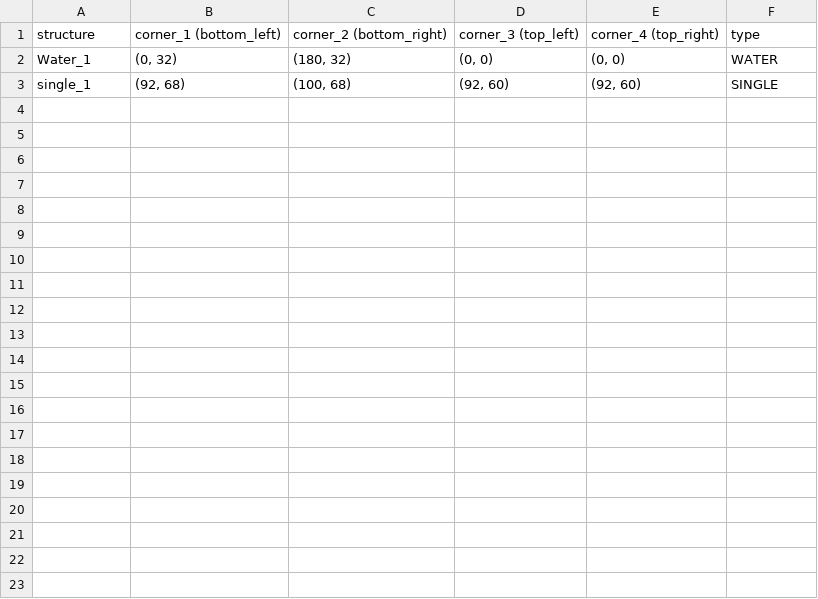
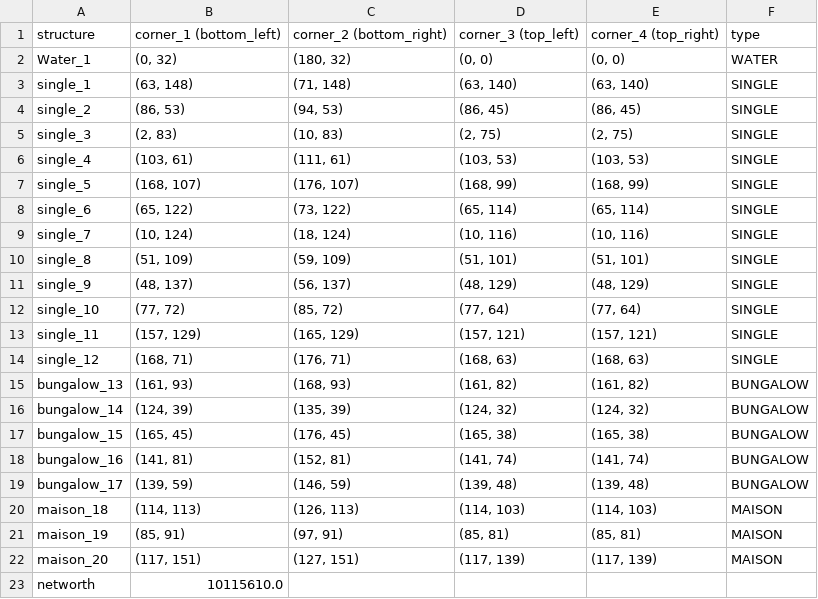
Before and after one commit to AnneWZonneveld/amstelhaege, a CSV file: data/output.csv, drawn as a sheet.

```diff
--- a/data/output.csv
+++ b/data/output.csv
@@ -2,2 +2,22 @@ structure,corner_1 (bottom_left),corner_2 (bottom_right),corner_3 (top_left),cor
 Water_1,"(0, 32)","(180, 32)","(0, 0)","(0, 0)",WATER
-single_1,"(92, 68)","(100, 68)","(92, 60)","(92, 60)",SINGLE
+single_1,"(63, 148)","(71, 148)","(63, 140)","(63, 140)",SINGLE
+single_2,"(86, 53)","(94, 53)","(86, 45)","(86, 45)",SINGLE
+single_3,"(2, 83)","(10, 83)","(2, 75)","(2, 75)",SINGLE
+single_4,"(103, 61)","(111, 61)","(103, 53)","(103, 53)",SINGLE
+single_5,"(168, 107)","(176, 107)","(168, 99)","(168, 99)",SINGLE
+single_6,"(65, 122)","(73, 122)","(65, 114)","(65, 114)",SINGLE
+single_7,"(10, 124)","(18, 124)","(10, 116)","(10, 116)",SINGLE
+single_8,"(51, 109)","(59, 109)","(51, 101)","(51, 101)",SINGLE
+single_9,"(48, 137)","(56, 137)","(48, 129)","(48, 129)",SINGLE
+single_10,"(77, 72)","(85, 72)","(77, 64)","(77, 64)",SINGLE
+single_11,"(157, 129)","(165, 129)","(157, 121)","(157, 121)",SINGLE
+single_12,"(168, 71)","(176, 71)","(168, 63)","(168, 63)",SINGLE
+bungalow_13,"(161, 93)","(168, 93)","(161, 82)","(161, 82)",BUNGALOW
+bungalow_14,"(124, 39)","(135, 39)","(124, 32)","(124, 32)",BUNGALOW
+bungalow_15,"(165, 45)","(176, 45)","(165, 38)","(165, 38)",BUNGALOW
+bungalow_16,"(141, 81)","(152, 81)","(141, 74)","(141, 74)",BUNGALOW
+bungalow_17,"(139, 59)","(146, 59)","(139, 48)","(139, 48)",BUNGALOW
+maison_18,"(114, 113)","(126, 113)","(114, 103)","(114, 103)",MAISON
+maison_19,"(85, 91)","(97, 91)","(85, 81)","(85, 81)",MAISON
+maison_20,"(117, 151)","(127, 151)","(117, 139)","(117, 139)",MAISON
+networth,10115610.0
```
Also changed, not shown: 9 other files.
